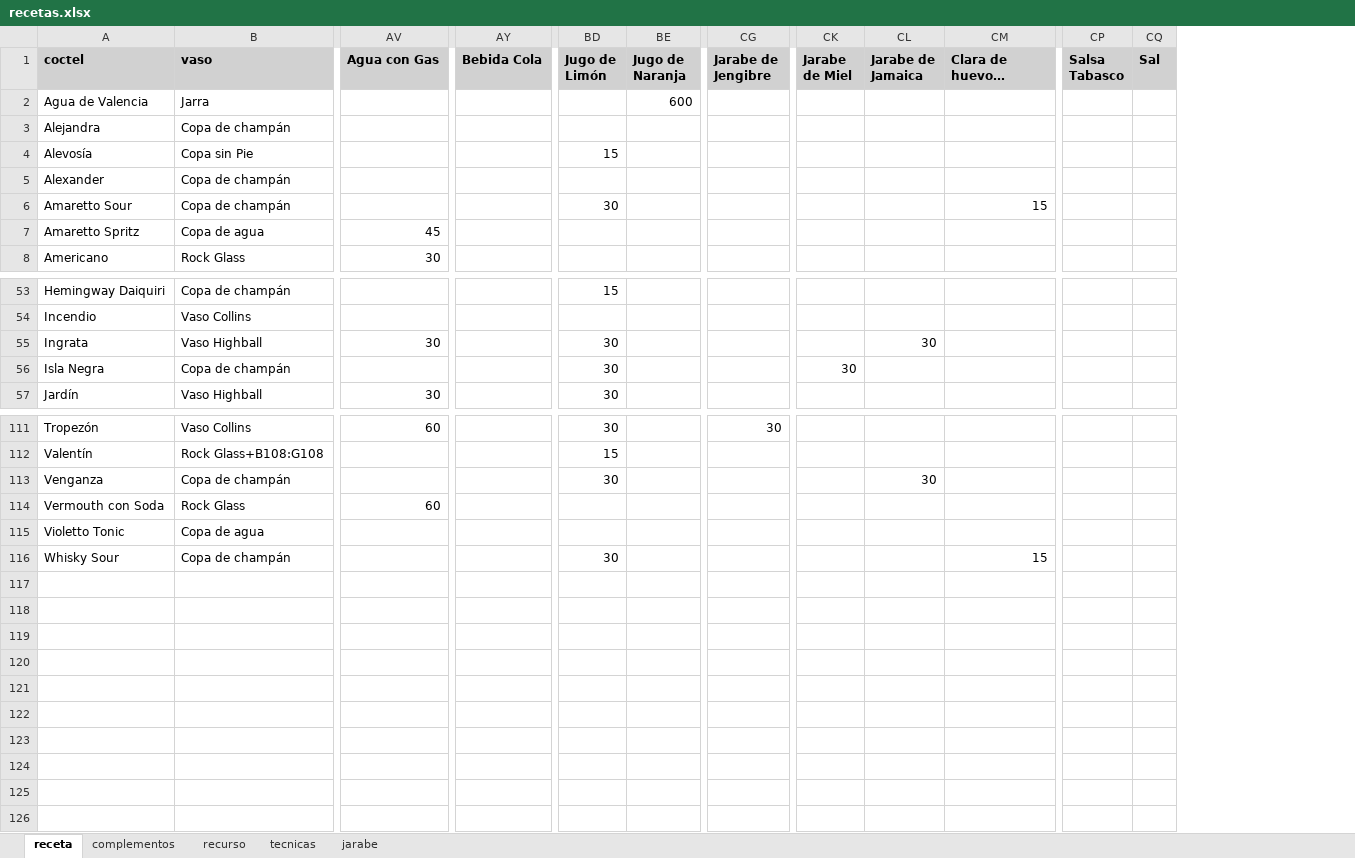
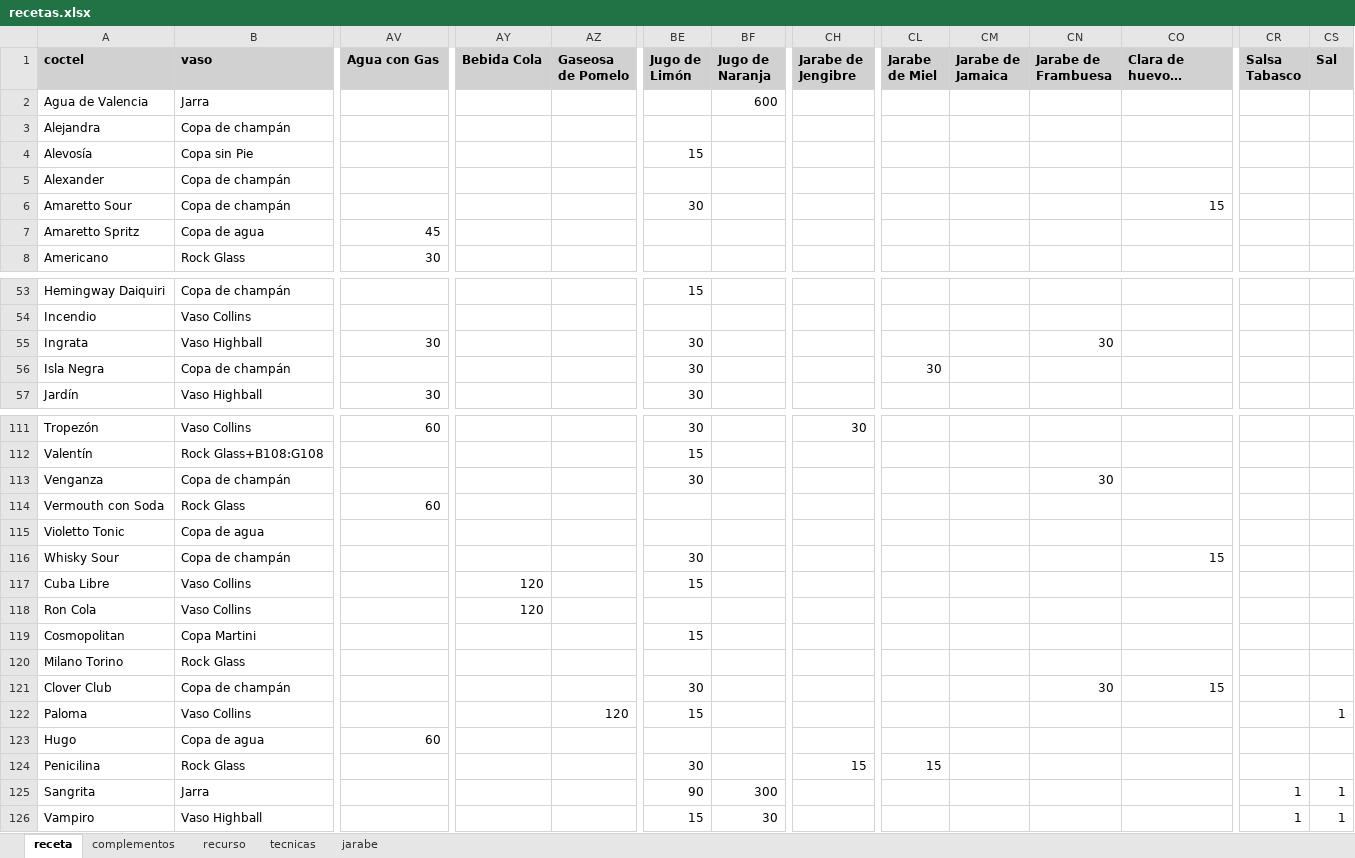
Before and after one commit to cargomir/clubdelicores, an Excel workbook: data/recetas.xlsx, sheet receta, drawn as a sheet; only a part is shown, gaps mark what is left out; long unchanged cells end in …; values as stored, in another font and other column widths than the file's, no borders; conditional formats not drawn; addresses are those after the commit; rows hold the shown columns only; the diff names each change by its address in the sheet, - before the commit and + after, or states it on an @@ line.

Commit message:
Add files via upload

```diff
--- a/data/recetas.xlsx (sheet receta)
+++ b/data/recetas.xlsx (sheet receta)
+column AZ (Gaseosa de Pomelo), empty
+column CN (Jarabe de Frambuesa), row 55: 30; row 113: 30
-CM55 (Jarabe de Jamaica): 30
+CM55 (Jarabe de Jamaica): (empty)
-CM113 (Jarabe de Jamaica): 30
+CM113 (Jarabe de Jamaica): (empty)
+row 117: Cuba Libre | Vaso Collins |  | 120 |  | 15
+row 118: Ron Cola | Vaso Collins |  | 120
+row 119: Cosmopolitan | Copa Martini |  |  |  | 15
+row 120: Milano Torino | Rock Glass
+row 121: Clover Club | Copa de champán |  |  |  | 30 |  |  |  |  | 30 | 15
+row 122: Paloma | Vaso Collins |  |  | 120 | 15 |  |  |  |  |  |  |  | 1
+row 123: Hugo | Copa de agua | 60
+row 124: Penicilina | Rock Glass |  |  |  | 30 |  | 15 | 15
+row 125: Sangrita | Jarra |  |  |  | 90 | 300 |  |  |  |  |  | 1 | 1
+row 126: Vampiro | Vaso Highball |  |  |  | 15 | 30 |  |  |  |  |  | 1 | 1
```
Also changed, not shown: sheet recurso, sheet complementos, sheet jarabe, formulas that keep their value.
